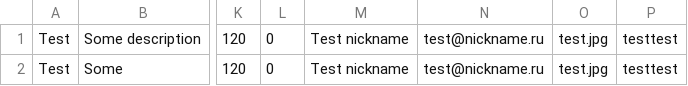
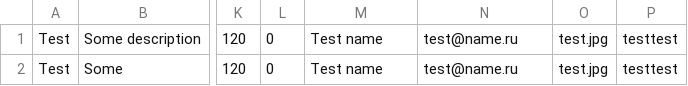
Before and after one commit to htmlacademy-univer-nodejs/2232211-what-to-watch-1, a TSV file: src/api/mocks/test.tsv, drawn as a sheet; only a part is shown, gaps mark what is left out; the diff names each change by its address in the sheet, - before the commit and + after, or states it on an @@ line.

```diff
--- a/src/api/mocks/test.tsv
+++ b/src/api/mocks/test.tsv
-M1:M2: Test nickname
+M1:M2: Test name
-N1:N2: test@nickname.ru
+N1:N2: test@name.ru
```
Also changed, not shown: 43 other files.
